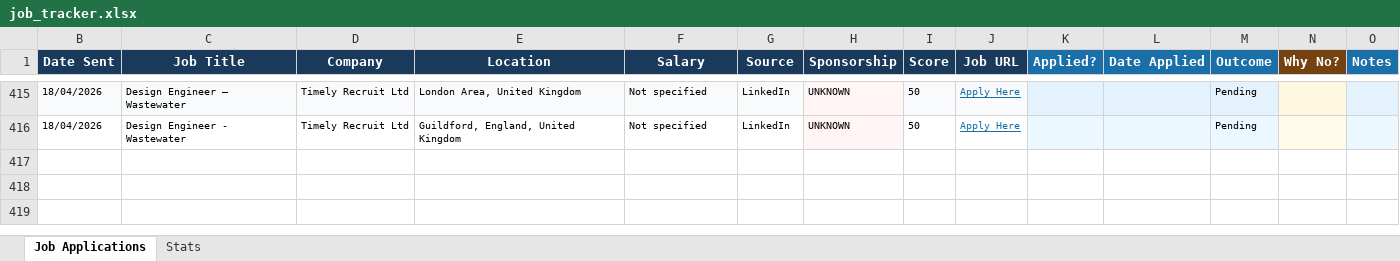
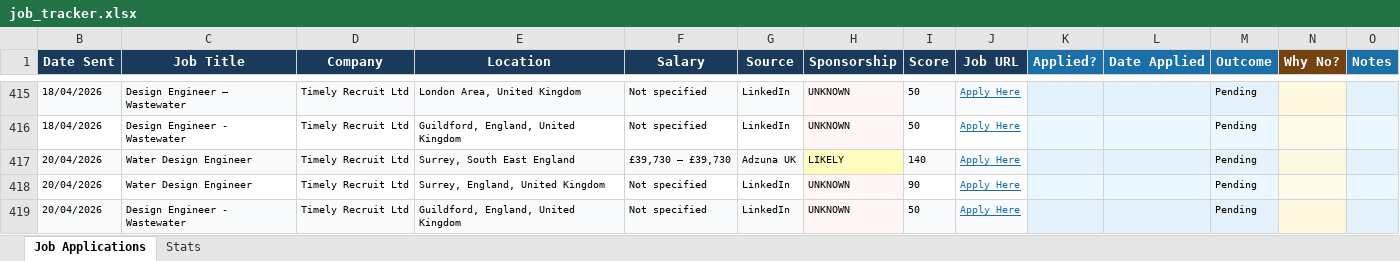
Before and after one commit to ishaankumar3/job-hunter, an Excel workbook: job_tracker.xlsx, sheet Job Applications, drawn as a sheet; only a part is shown, gaps mark what is left out; values as stored, in another font and other column widths than the file's, no borders; the diff names each change by its address in the sheet, - before the commit and + after, or states it on an @@ line.

```diff
--- a/job_tracker.xlsx (sheet Job Applications)
+++ b/job_tracker.xlsx (sheet Job Applications)
+row 417: 20/04/2026 | Water Design Engineer | Timely Recruit Ltd | Surrey, South East England | £39,730 – £39,730 | Adzuna UK | LIKELY | 140 | Apply Here |  |  | Pending
+row 418: 20/04/2026 | Water Design Engineer | Timely Recruit Ltd | Surrey, England, United Kingdom | Not specified | LinkedIn | UNKNOWN | 90 | Apply Here |  |  | Pending
+row 419: 20/04/2026 | Design Engineer - Wastewater | Timely Recruit Ltd | Guildford, England, United Kingdom | Not specified | LinkedIn | UNKNOWN | 50 | Apply Here |  |  | Pending
```
Also changed, not shown: hidden cells.
